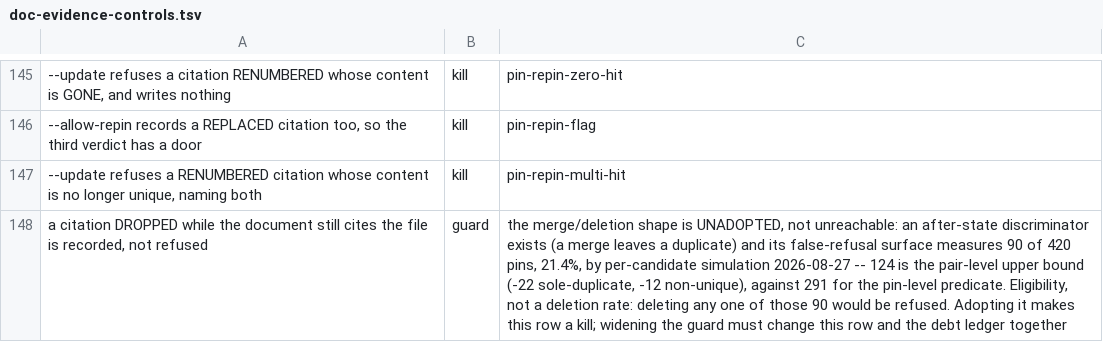
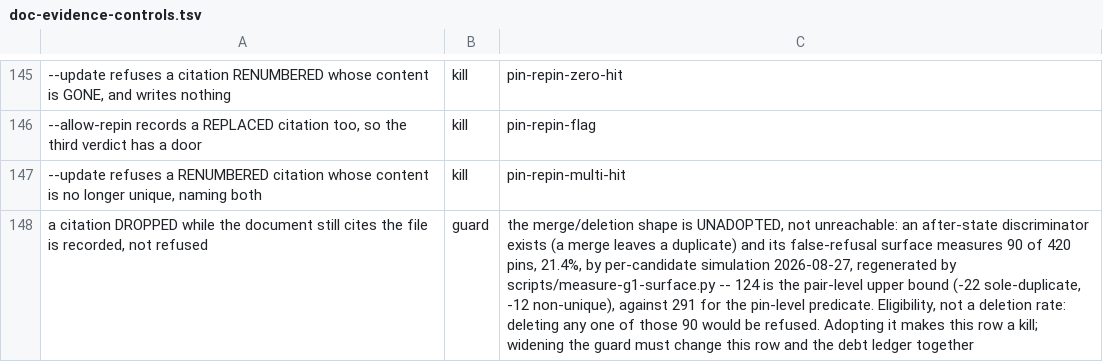
Before and after one commit to labforadvancedstudy/palladium-a, a TSV file: scripts/doc-evidence-controls.tsv, drawn as a sheet; only a part is shown, gaps mark what is left out; the diff names each change by its address in the sheet, - before the commit and + after, or states it on an @@ line.

```diff
--- a/scripts/doc-evidence-controls.tsv
+++ b/scripts/doc-evidence-controls.tsv
-C148: …per-candidate simulation 2026-08-27 -- 124…
+C148: …per-candidate simulation 2026-08-27, regenerated by scripts/measure-g1-surface.py -- 124…
```
Also changed, not shown: 4 other files.
